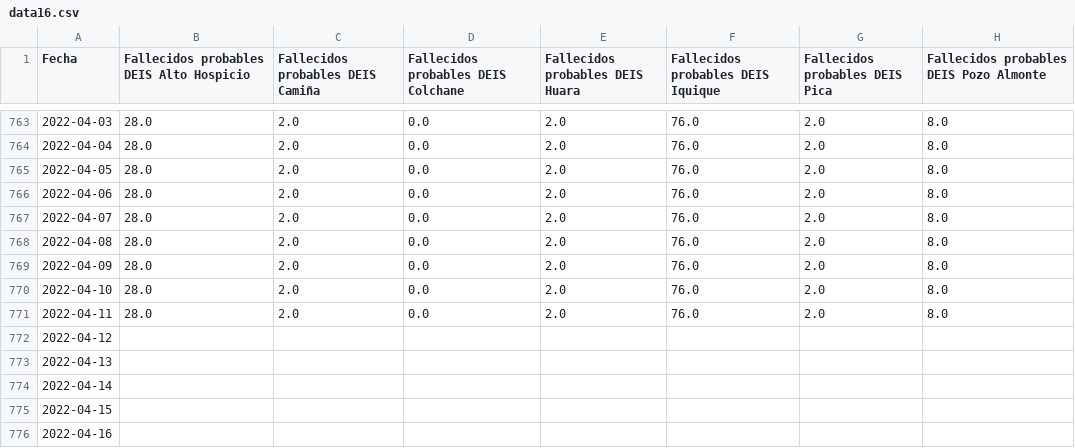
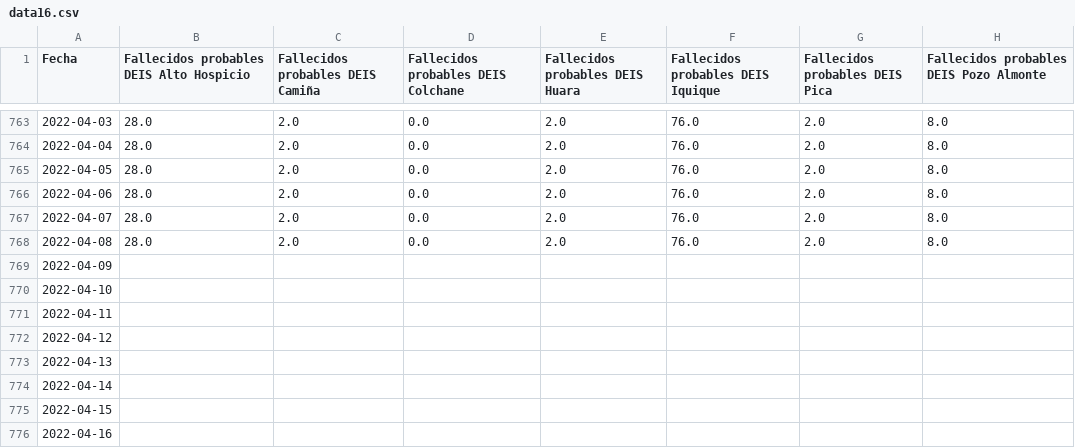
Before and after one commit to pandemiaventana/pandemiaventana, a CSV file: out/site/csv/data16.csv, drawn as a sheet; only a part is shown, gaps mark what is left out.

```diff
--- a/out/site/csv/data16.csv
+++ b/out/site/csv/data16.csv
@@ -768,5 +768,5 @@ Fecha,Fallecidos probables DEIS Alto Hospicio,Fallecidos probables DEIS Camiña,
 2022-04-08,28.0,2.0,0.0,2.0,76.0,2.0,8.0
-2022-04-09,28.0,2.0,0.0,2.0,76.0,2.0,8.0
-2022-04-10,28.0,2.0,0.0,2.0,76.0,2.0,8.0
-2022-04-11,28.0,2.0,0.0,2.0,76.0,2.0,8.0
+2022-04-09,,,,,,,
+2022-04-10,,,,,,,
+2022-04-11,,,,,,,
 2022-04-12,,,,,,,
```
Also changed, not shown: out/site/csv/data15.csv, out/site/csv/data26.csv, 37 other files.
